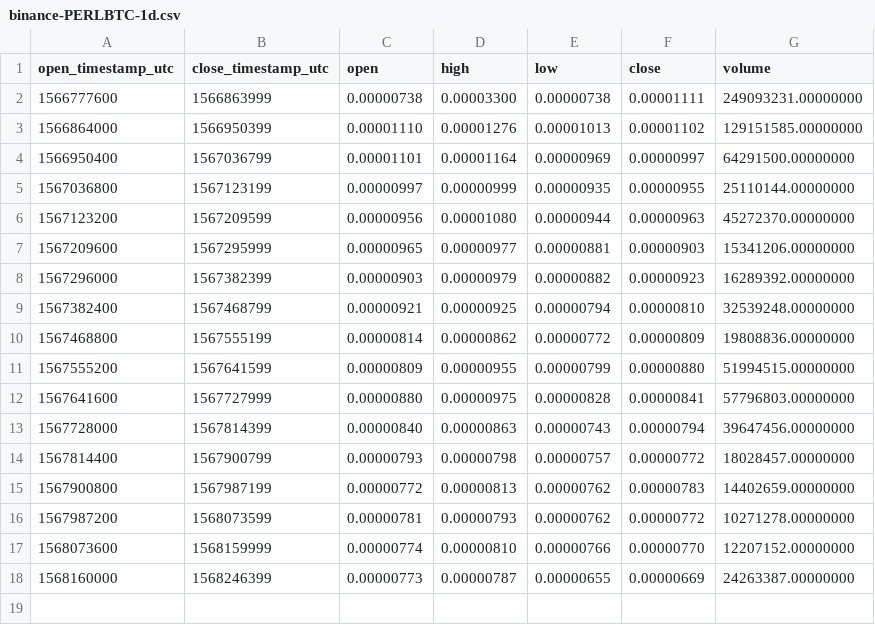
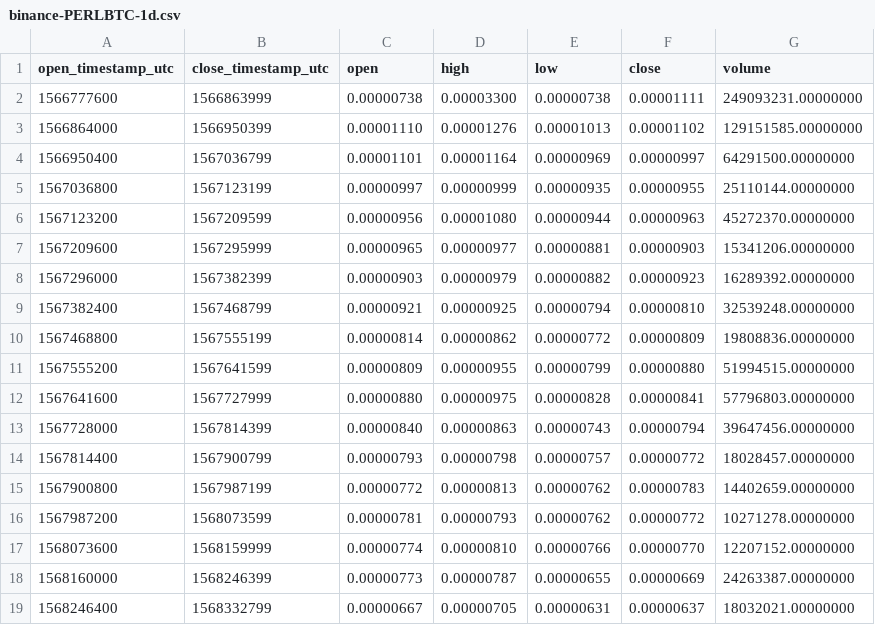
Before and after one commit to cryptobigbro/binance-PERLBTC, a CSV file: binance-PERLBTC-1d.csv, drawn as a sheet.

```diff
--- a/binance-PERLBTC-1d.csv
+++ b/binance-PERLBTC-1d.csv
@@ -18 +18,2 @@ open_timestamp_utc,close_timestamp_utc,open,high,low,close,volume
 1568160000,1568246399,0.00000773,0.00000787,0.00000655,0.00000669,24263387.00000000
+1568246400,1568332799,0.00000667,0.00000705,0.00000631,0.00000637,18032021.00000000
```
Also changed, not shown: binance-PERLBTC-1h.csv, 1 other file.
